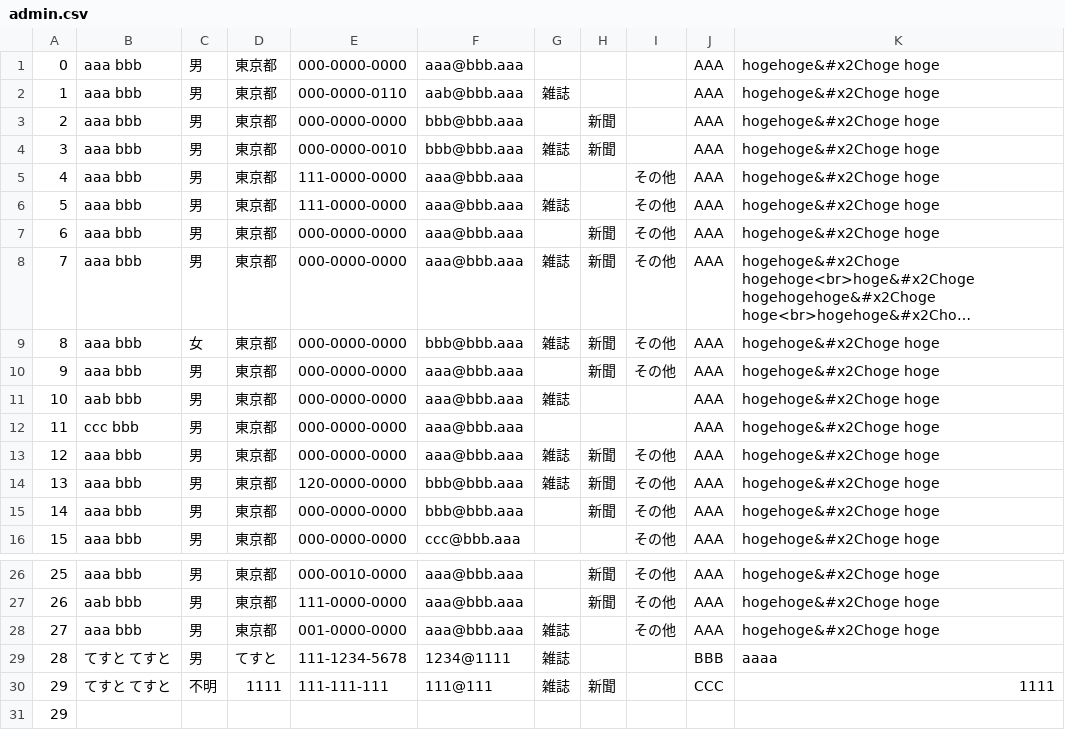
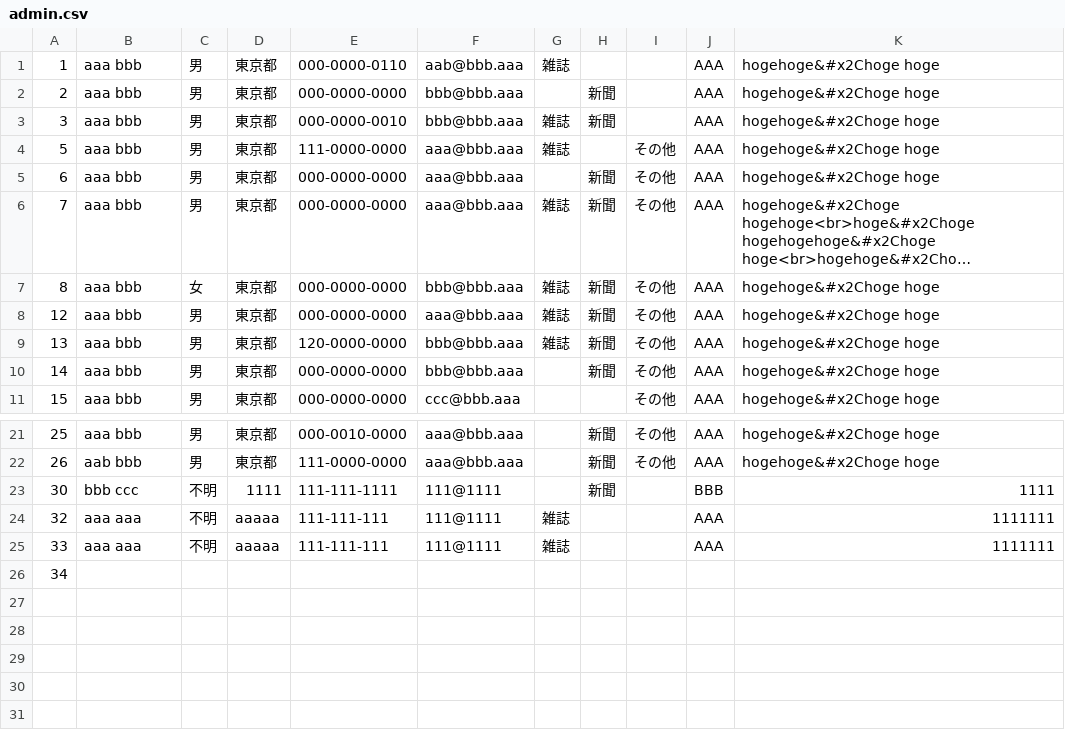
Before and after one commit to kkouno/PHPTraining, a CSV file: PHPTraining/20170530/admin.csv, drawn as a sheet; only a part is shown, gaps mark what is left out; long unchanged cells end in ….

```diff
--- a/PHPTraining/20170530/admin.csv
+++ b/PHPTraining/20170530/admin.csv
@@ -1,2 +1 @@
-0,aaa bbb,男,東京都,000-0000-0000,aaa@bbb.aaa,,,,AAA,hogehoge&#x2Choge hoge
 1,aaa bbb,男,東京都,000-0000-0110,aab@bbb.aaa,雑誌,,,AAA,hogehoge&#x2Choge hoge
@@ -4,3 +3,2 @@
 3,aaa bbb,男,東京都,000-0000-0010,bbb@bbb.aaa,雑誌,新聞,,AAA,hogehoge&#x2Choge hoge
-4,aaa bbb,男,東京都,111-0000-0000,aaa@bbb.aaa,,,その他,AAA,hogehoge&#x2Choge hoge
 5,aaa bbb,男,東京都,111-0000-0000,aaa@bbb.aaa,雑誌,,その他,AAA,hogehoge&#x2Choge hoge
@@ -9,5 +7,2 @@
 8,aaa bbb,女,東京都,000-0000-0000,bbb@bbb.aaa,雑誌,新聞,その他,AAA,hogehoge&#x2Choge hoge
-9,aaa bbb,男,東京都,000-0000-0000,aaa@bbb.aaa,,新聞,その他,AAA,hogehoge&#x2Choge hoge
-10,aab bbb,男,東京都,000-0000-0000,aaa@bbb.aaa,雑誌,,,AAA,hogehoge&#x2Choge hoge
-11,ccc bbb,男,東京都,000-0000-0000,aaa@bbb.aaa,,,,AAA,hogehoge&#x2Choge hoge
 12,aaa bbb,男,東京都,000-0000-0000,aaa@bbb.aaa,雑誌,新聞,その他,AAA,hogehoge&#x2Choge hoge
@@ -27,5 +22,5 @@
 26,aab bbb,男,東京都,111-0000-0000,aaa@bbb.aaa,,新聞,その他,AAA,hogehoge&#x2Choge hoge
-27,aaa bbb,男,東京都,001-0000-0000,aaa@bbb.aaa,雑誌,,その他,AAA,hogehoge&#x2Choge hoge
-28,てすと てすと,男,てすと,111-1234-5678,1234@1111,雑誌,,,BBB,aaaa
-29,てすと てすと,不明,1111,111-111-111,111@111,雑誌,新聞,,CCC,1111
-29
+30,bbb ccc,不明,1111,111-111-1111,111@1111,,新聞,,BBB,1111
+32,aaa aaa,不明,aaaaa,111-111-111,111@1111,雑誌,,,AAA,1111111
+33,aaa aaa,不明,aaaaa,111-111-111,111@1111,雑誌,,,AAA,1111111
+34
```
Also changed, not shown: 2 other files.
